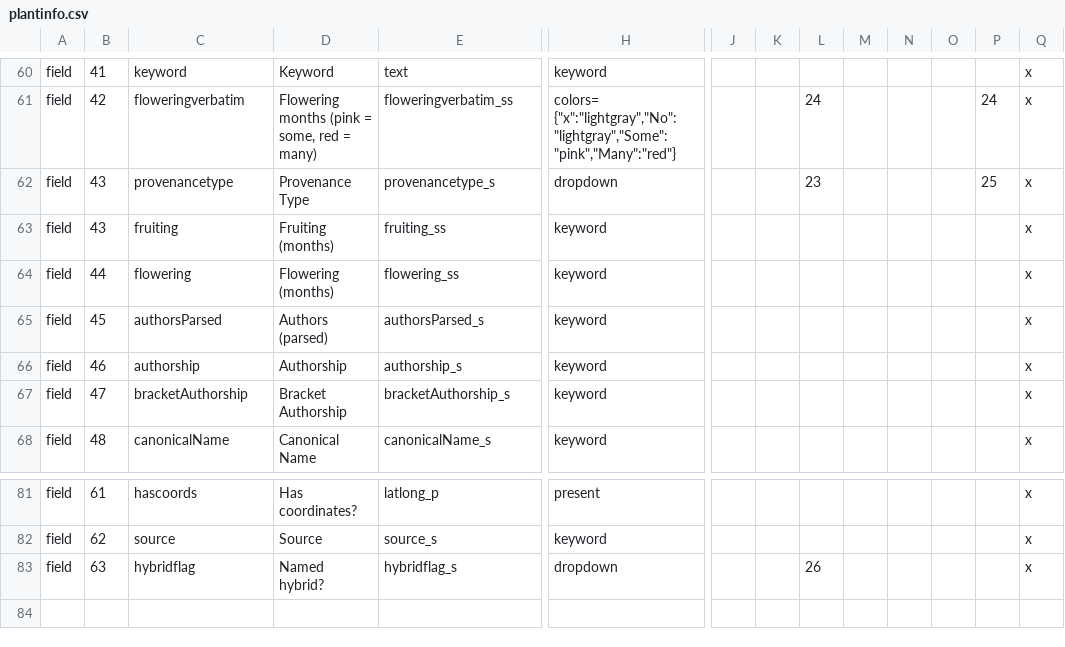
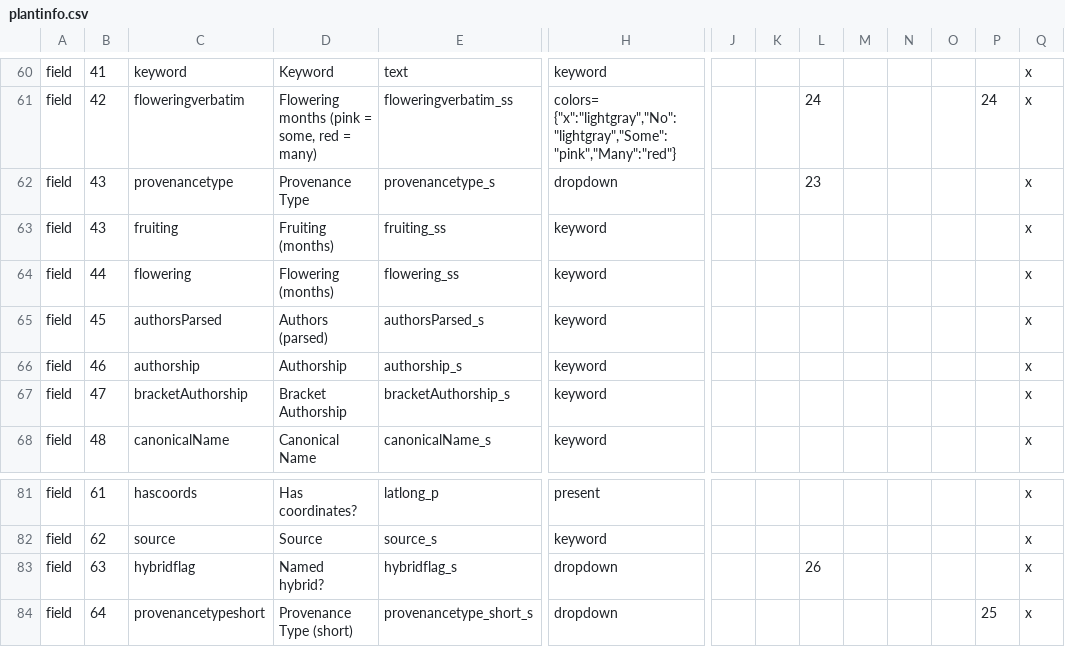
Before and after one commit to cspace-deployment/cspace-webapps-ucb, a CSV file: botgarden/config/plantinfo.csv, drawn as a sheet; only a part is shown, gaps mark what is left out; rows hold the shown columns only; the diff names each change by its address in the sheet, - before the commit and + after, or states it on an @@ line.

```diff
--- a/botgarden/config/plantinfo.csv
+++ b/botgarden/config/plantinfo.csv
-P62: 25
+P62: (empty)
+row 84: field | 64 | provenancetypeshort | Provenance Type (short) | provenancetype_short_s | dropdown |  |  |  |  |  |  | 25 | x
```
Also changed, not shown: botgarden/config/botgardeninternal.csv.
